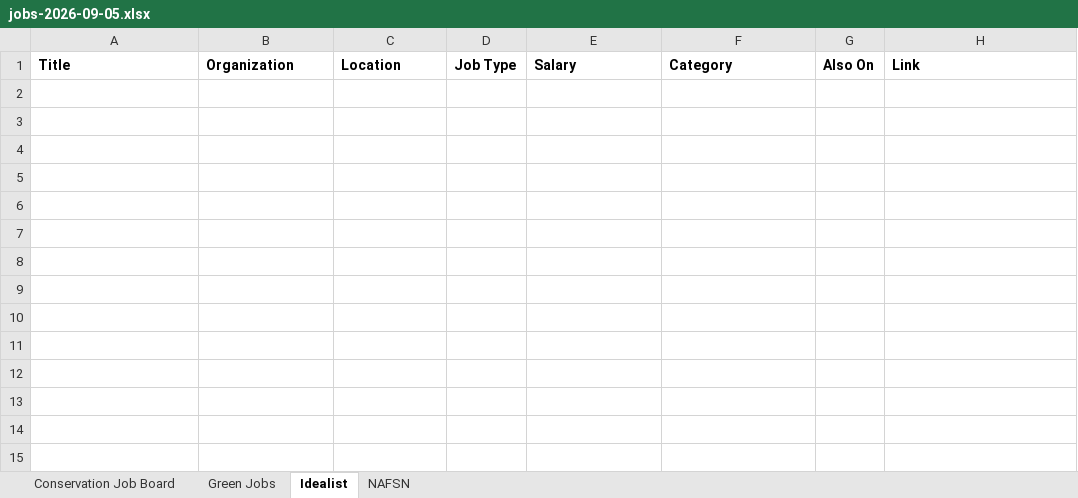
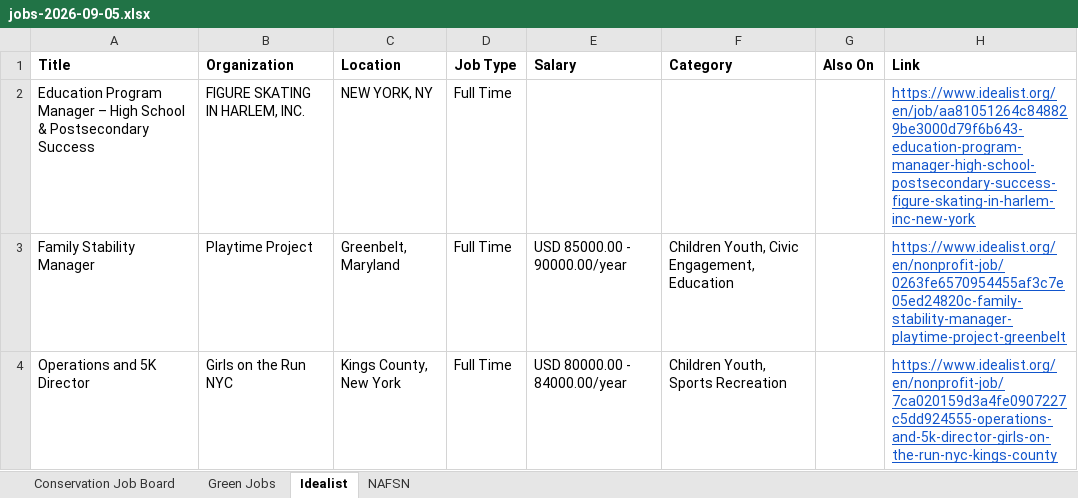
Before and after one commit to dchandarana07/jobs-digest, an Excel workbook: docs/xlsx/jobs-2026-09-05.xlsx, sheet Idealist, drawn as a sheet; values as stored, in another font and other column widths than the file's, no borders; the diff names each change by its address in the sheet, - before the commit and + after, or states it on an @@ line.

```diff
--- a/docs/xlsx/jobs-2026-09-05.xlsx (sheet Idealist)
+++ b/docs/xlsx/jobs-2026-09-05.xlsx (sheet Idealist)
+row 2: Education Program Manager – High School & Postsecondary Success | FIGURE SKATING IN HARLEM, INC. | NEW YORK, NY | Full Time |  |  |  | https://www.idealist.org/en/job/aa81051264c848829be3000d79f6b643-education-program-manager-high-school-postsecondary-success-figure-skating-in-harlem-inc-new-york
+row 3: Family Stability Manager | Playtime Project | Greenbelt, Maryland | Full Time | USD 85000.00 - 90000.00/year | Children Youth, Civic Engagement, Education |  | https://www.idealist.org/en/nonprofit-job/0263fe6570954455af3c7e05ed24820c-family-stability-manager-playtime-project-greenbelt
+row 4: Operations and 5K Director | Girls on the Run NYC | Kings County, New York | Full Time | USD 80000.00 - 84000.00/year | Children Youth, Sports Recreation |  | https://www.idealist.org/en/nonprofit-job/7ca020159d3a4fe0907227c5dd924555-operations-and-5k-director-girls-on-the-run-nyc-kings-county
```
Also changed, not shown: 3 other files.
